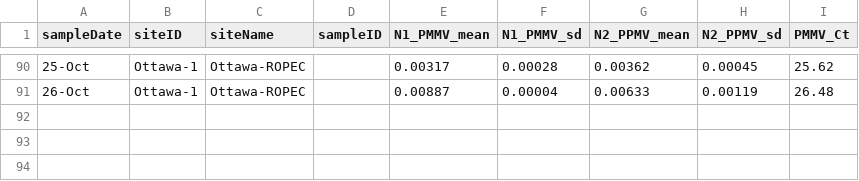
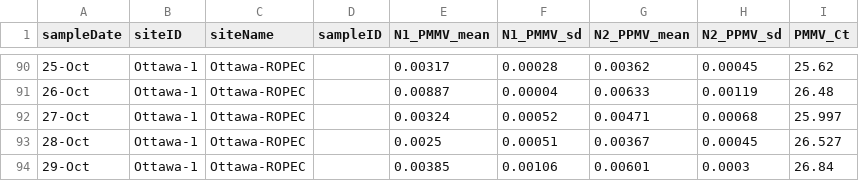
Before and after one commit to Big-Life-Lab/PHES-ODM, a CSV file: data/wastewater_virus.csv, drawn as a sheet; only a part is shown, gaps mark what is left out; the diff names each change by its address in the sheet, - before the commit and + after, or states it on an @@ line.

Commit message:
[Feature] update ww data

```diff
--- a/data/wastewater_virus.csv
+++ b/data/wastewater_virus.csv
+row 92: 27-Oct | Ottawa-1 | Ottawa-ROPEC |  | 0.00324 | 0.00052 | 0.00471 | 0.00068 | 25.997
+row 93: 28-Oct | Ottawa-1 | Ottawa-ROPEC |  | 0.0025 | 0.00051 | 0.00367 | 0.00045 | 26.527
+row 94: 29-Oct | Ottawa-1 | Ottawa-ROPEC |  | 0.00385 | 0.00106 | 0.00601 | 0.0003 | 26.84
```
